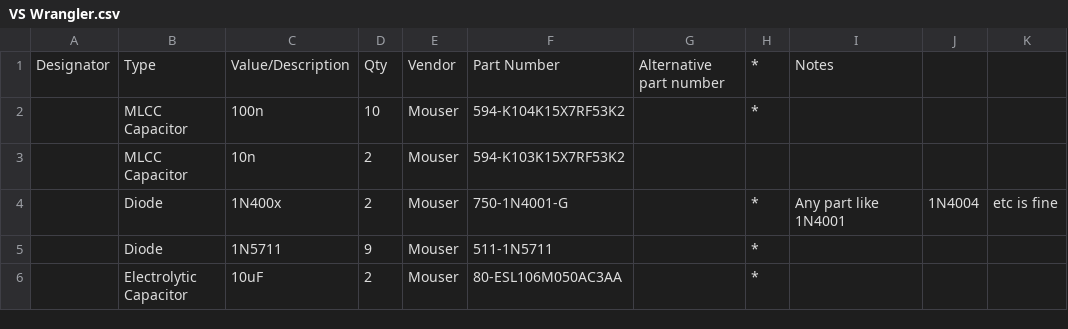
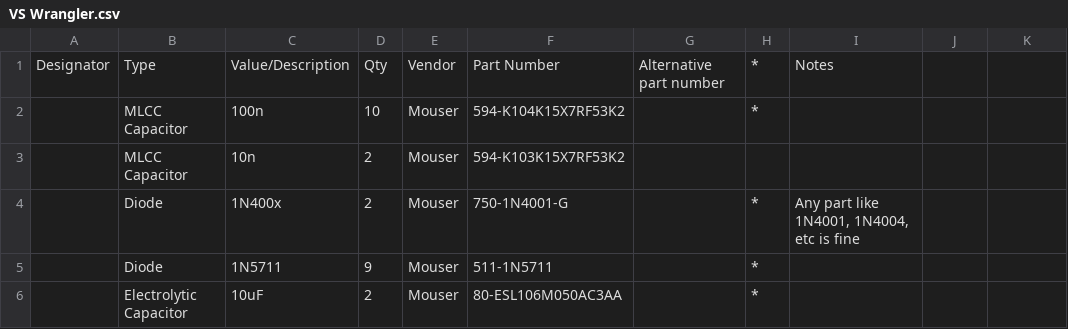
Before and after one commit to esnho/visible-signal-part-list, a CSV file: VS Wrangler.csv, drawn as a sheet; only a part is shown.

Commit message:
Update VS Wrangler.csv

```diff
--- a/VS Wrangler.csv
+++ b/VS Wrangler.csv
@@ -3,3 +3,3 @@
 ,MLCC Capacitor,10n,2,Mouser,594-K103K15X7RF53K2,,,
-,Diode,1N400x,2,Mouser,750-1N4001-G,,*,Any part like 1N4001, 1N4004, etc is fine
+,Diode,1N400x,2,Mouser,750-1N4001-G,,*,"Any part like 1N4001, 1N4004, etc is fine"
 ,Diode,1N5711,9,Mouser,511-1N5711,,*,
```
